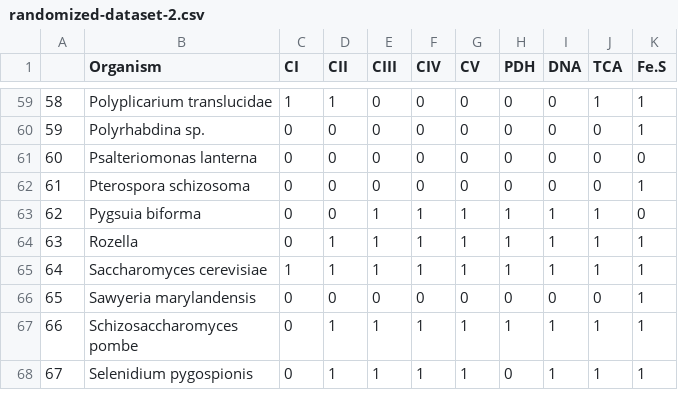
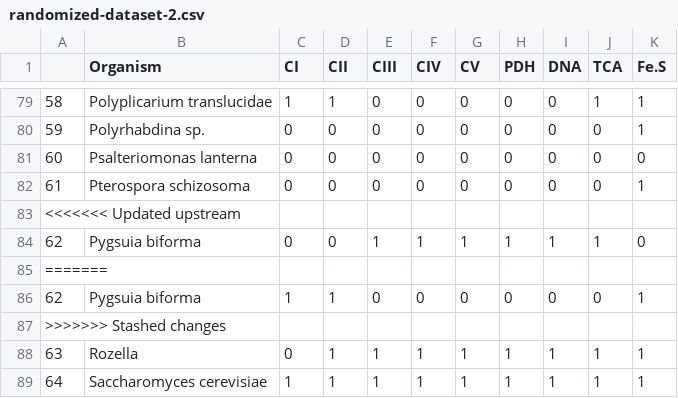
Before and after one commit to StochasticBiology/MROs, a CSV file: Results/HyperTraPS-uncertainty/randomized-dataset-2.csv, drawn as a sheet; only a part is shown, gaps mark what is left out; the shorter side is filled out with more unchanged rows; the diff covers the shown part only; the diff names each change by its address in the sheet, - before the commit and + after, or states it on an @@ line.

```diff
--- a/Results/HyperTraPS-uncertainty/randomized-dataset-2.csv
+++ b/Results/HyperTraPS-uncertainty/randomized-dataset-2.csv
+row 83: <<<<<<< Updated upstream
+row 85: =======
+row 86: 62 | Pygsuia biforma | 1 | 1 | 0 | 0 | 0 | 0 | 0 | 0 | 1
+row 87: >>>>>>> Stashed changes
```
Also changed, not shown: 28 added rows elsewhere in this file, Results/HyperTraPS-uncertainty/randomized-dataset-1.csv, Results/HyperTraPS-uncertainty/randomized-dataset-6.csv, 31 other files.
